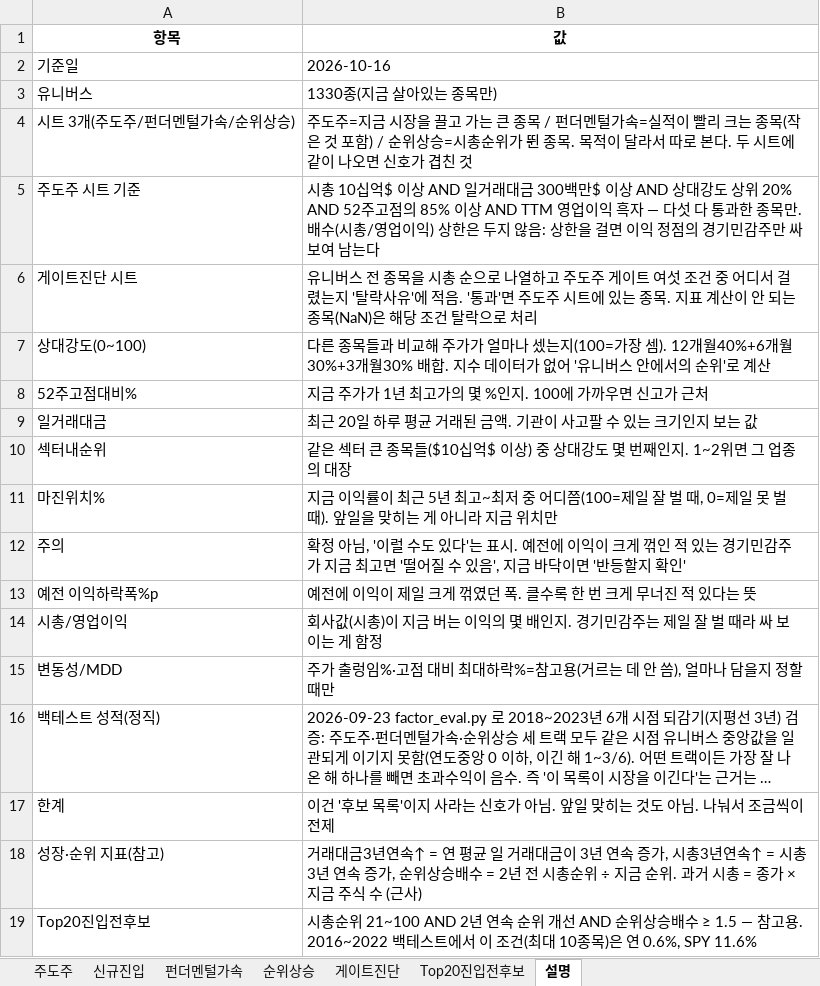
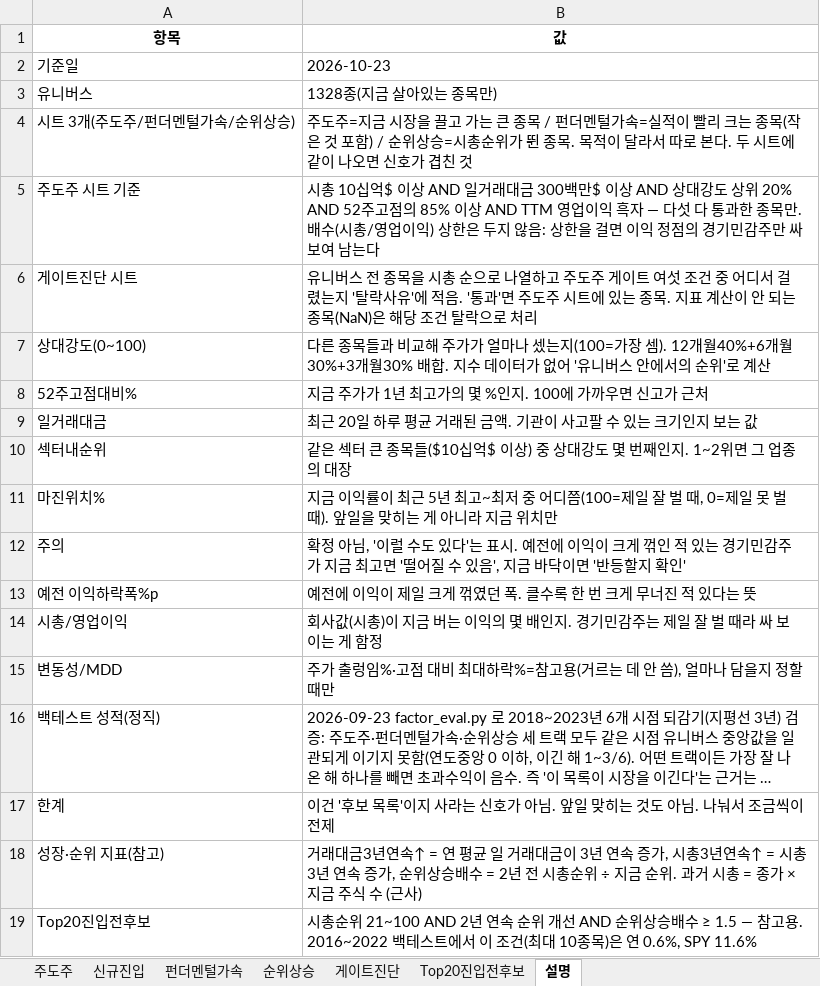
Before and after one commit to dmlwls990527/stock-screener, an Excel workbook: watchlist_us/leader_watchlist_latest.xlsx, sheet 설명, drawn as a sheet; long unchanged cells end in …; values as stored, in another font and other column widths than the file's, no borders; the diff names each change by its address in the sheet, - before the commit and + after, or states it on an @@ line.

```diff
--- a/watchlist_us/leader_watchlist_latest.xlsx (sheet 설명)
+++ b/watchlist_us/leader_watchlist_latest.xlsx (sheet 설명)
-B2 (값): 2026-10-16
+B2 (값): 2026-10-23
-B3 (값): 1330종(지금 살아있는 종목만)
+B3 (값): 1328종(지금 살아있는 종목만)
```
Also changed, not shown: sheet 게이트진단, sheet 순위상승, sheet 주도주, sheet Top20진입전후보, sheet 펀더멘털가속, sheet 신규진입, 1 other file.
